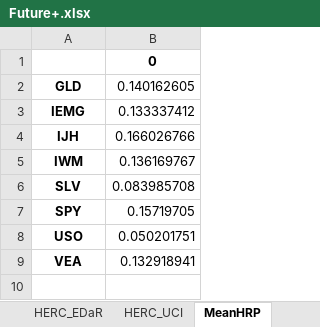
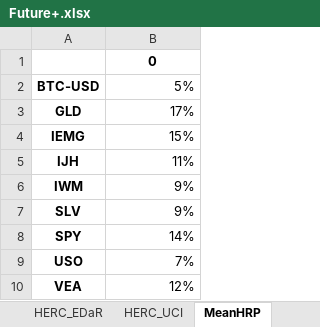
Before and after one commit to mishakura/quant, an Excel workbook: optimization/Future+.xlsx, sheet MeanHRP, drawn as a sheet; values as stored, in another font and other column widths than the file's, no borders; addresses are those after the commit; the diff names each change by its address in the sheet, - before the commit and + after, or states it on an @@ line.

```diff
--- a/optimization/Future+.xlsx (sheet MeanHRP)
+++ b/optimization/Future+.xlsx (sheet MeanHRP)
+row 2: BTC-USD | 5%
-B3: 0.140162605
+B3: 17%
-B4: 0.133337412
+B4: 15%
-B5: 0.166026766
+B5: 11%
-B6: 0.136169767
+B6: 9%
-B7: 0.083985708
+B7: 9%
-B8: 0.15719705
+B8: 14%
-B9: 0.050201751
+B9: 7%
-B10: 0.132918941
+B10: 12%
```
Also changed, not shown: sheet Stats, sheet HERC_SLPM, sheet MeanHERC, sheet MeanAllWeights, sheet HRP_SLPM, sheet HRP_ADD, 20 more sheets, cme/on/on_cme.xlsx, optimization/equilibrium.xlsx, 7 other files.
